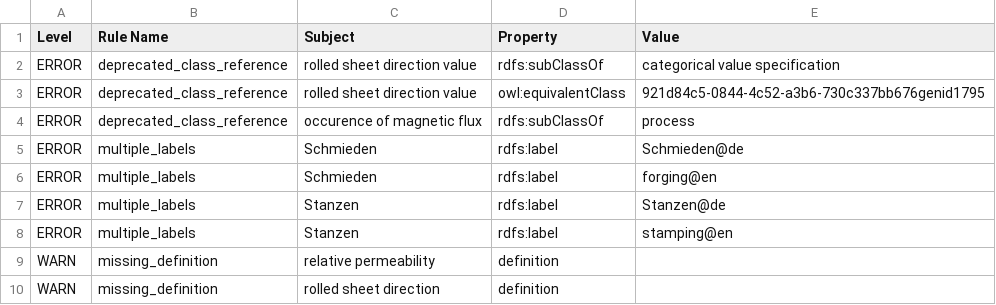
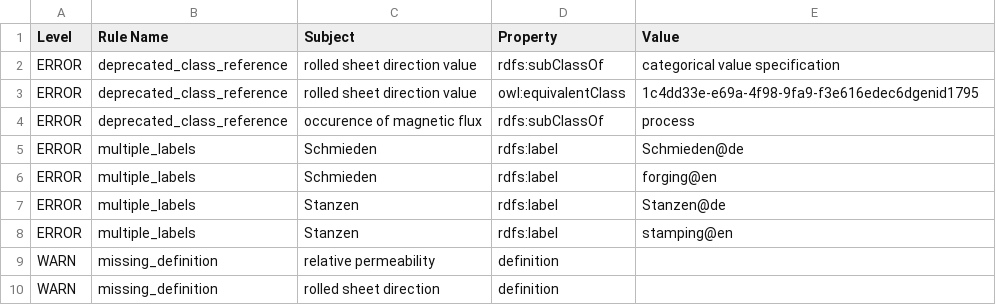
Before and after one commit to cmllezr/NOES-Onto, a TSV file: src/ontology/reports/noes-edit.owl-obo-report.tsv, drawn as a sheet; only a part is shown.

```diff
--- a/src/ontology/reports/noes-edit.owl-obo-report.tsv
+++ b/src/ontology/reports/noes-edit.owl-obo-report.tsv
@@ -2,3 +2,3 @@ Level	Rule Name	Subject	Property	Value
 ERROR	deprecated_class_reference	rolled sheet direction value	rdfs:subClassOf	categorical value specification
-ERROR	deprecated_class_reference	rolled sheet direction value	owl:equivalentClass	921d84c5-0844-4c52-a3b6-730c337bb676genid1795
+ERROR	deprecated_class_reference	rolled sheet direction value	owl:equivalentClass	1c4dd33e-e69a-4f98-9fa9-f3e616edec6dgenid1795
 ERROR	deprecated_class_reference	occurence of magnetic flux	rdfs:subClassOf	process
```
Also changed, not shown: 6 other files.
